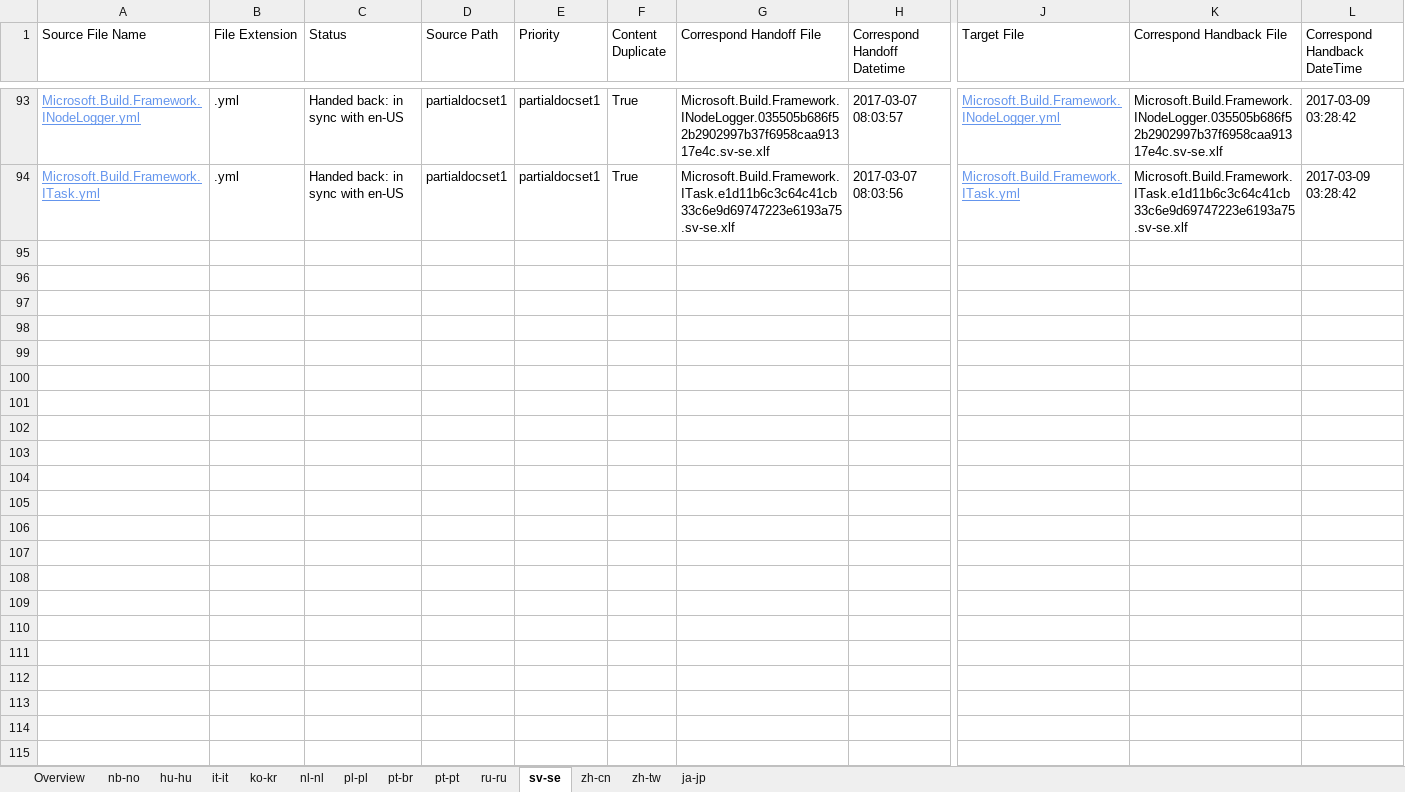
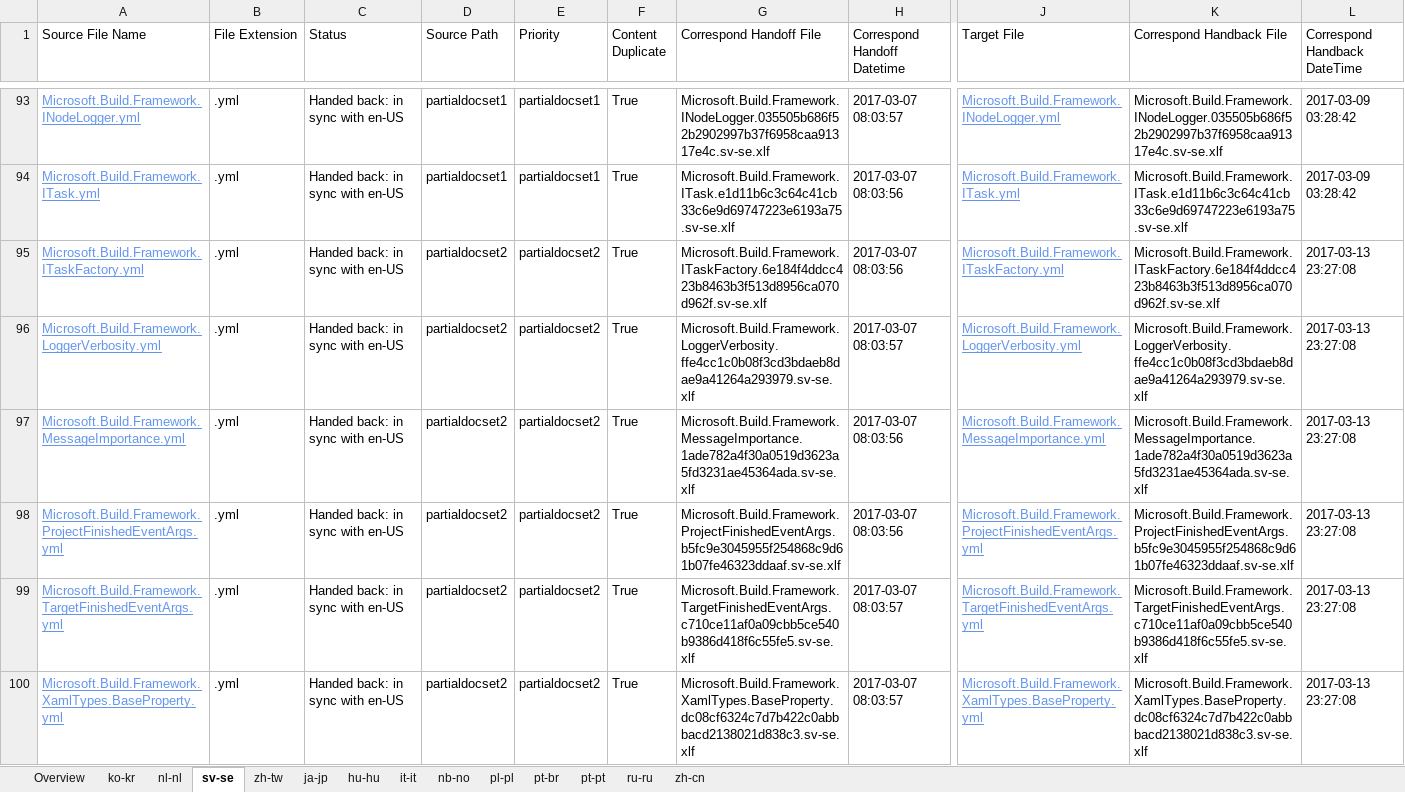
Before and after one commit to OpenLocalizationTestOrg/ECMA2YamlTestRepo2.handback, an Excel workbook: ol-handback/OpenLocalizationTestOrg/ECMA2YamlTestRepo2/master/handback-status.xlsx, sheet sv-se, drawn as a sheet; only a part is shown, gaps mark what is left out; values as stored, in another font and other column widths than the file's, no borders; table styles not drawn; rows hold the shown columns only; the diff covers the shown part only; the diff names each change by its address in the sheet, - before the commit and + after, or states it on an @@ line.

```diff
--- a/ol-handback/OpenLocalizationTestOrg/ECMA2YamlTestRepo2/master/handback-status.xlsx (sheet sv-se)
+++ b/ol-handback/OpenLocalizationTestOrg/ECMA2YamlTestRepo2/master/handback-status.xlsx (sheet sv-se)
@@ sheet tab order changed: Overview | ko-kr | nl-nl | sv-se | zh-tw | ja-jp | hu-hu | it-it | nb-no | pl-pl | pt-br | pt-pt | ru-ru | zh-cn @@
+row 95: Microsoft.Build.Framework.ITaskFactory.yml | .yml | Handed back: in sync with en-US | partialdocset2 | partialdocset2 | True | Microsoft.Build.Framework.ITaskFactory.6e184f4ddcc423b8463b3f513d8956ca070d962f.sv-se.xlf | 2017-03-07 08:03:56 | Microsoft.Build.Framework.ITaskFactory.yml | Microsoft.Build.Framework.ITaskFactory.6e184f4ddcc423b8463b3f513d8956ca070d962f.sv-se.xlf | 2017-03-13 23:27:08
+row 96: Microsoft.Build.Framework.LoggerVerbosity.yml | .yml | Handed back: in sync with en-US | partialdocset2 | partialdocset2 | True | Microsoft.Build.Framework.LoggerVerbosity.ffe4cc1c0b08f3cd3bdaeb8dae9a41264a293979.sv-se.xlf | 2017-03-07 08:03:57 | Microsoft.Build.Framework.LoggerVerbosity.yml | Microsoft.Build.Framework.LoggerVerbosity.ffe4cc1c0b08f3cd3bdaeb8dae9a41264a293979.sv-se.xlf | 2017-03-13 23:27:08
+row 97: Microsoft.Build.Framework.MessageImportance.yml | .yml | Handed back: in sync with en-US | partialdocset2 | partialdocset2 | True | Microsoft.Build.Framework.MessageImportance.1ade782a4f30a0519d3623a5fd3231ae45364ada.sv-se.xlf | 2017-03-07 08:03:56 | Microsoft.Build.Framework.MessageImportance.yml | Microsoft.Build.Framework.MessageImportance.1ade782a4f30a0519d3623a5fd3231ae45364ada.sv-se.xlf | 2017-03-13 23:27:08
+row 98: Microsoft.Build.Framework.ProjectFinishedEventArgs.yml | .yml | Handed back: in sync with en-US | partialdocset2 | partialdocset2 | True | Microsoft.Build.Framework.ProjectFinishedEventArgs.b5fc9e3045955f254868c9d61b07fe46323ddaaf.sv-se.xlf | 2017-03-07 08:03:56 | Microsoft.Build.Framework.ProjectFinishedEventArgs.yml | Microsoft.Build.Framework.ProjectFinishedEventArgs.b5fc9e3045955f254868c9d61b07fe46323ddaaf.sv-se.xlf | 2017-03-13 23:27:08
+row 99: Microsoft.Build.Framework.TargetFinishedEventArgs.yml | .yml | Handed back: in sync with en-US | partialdocset2 | partialdocset2 | True | Microsoft.Build.Framework.TargetFinishedEventArgs.c710ce11af0a09cbb5ce540b9386d418f6c55fe5.sv-se.xlf | 2017-03-07 08:03:57 | Microsoft.Build.Framework.TargetFinishedEventArgs.yml | Microsoft.Build.Framework.TargetFinishedEventArgs.c710ce11af0a09cbb5ce540b9386d418f6c55fe5.sv-se.xlf | 2017-03-13 23:27:08
+row 100: Microsoft.Build.Framework.XamlTypes.BaseProperty.yml | .yml | Handed back: in sync with en-US | partialdocset2 | partialdocset2 | True | Microsoft.Build.Framework.XamlTypes.BaseProperty.dc08cf6324c7d7b422c0abbbacd2138021d838c3.sv-se.xlf | 2017-03-07 08:03:57 | Microsoft.Build.Framework.XamlTypes.BaseProperty.yml | Microsoft.Build.Framework.XamlTypes.BaseProperty.dc08cf6324c7d7b422c0abbbacd2138021d838c3.sv-se.xlf | 2017-03-13 23:27:08
```
Also changed, not shown: 6 added rows elsewhere in this sheet, sheet Overview, sheet ja-jp, sheet ko-kr, sheet zh-tw, sheet nl-nl, ol-handback/OpenLocalizationTestOrg/ECMA2YamlTestRepo2/master/localization-status.xlsx.
